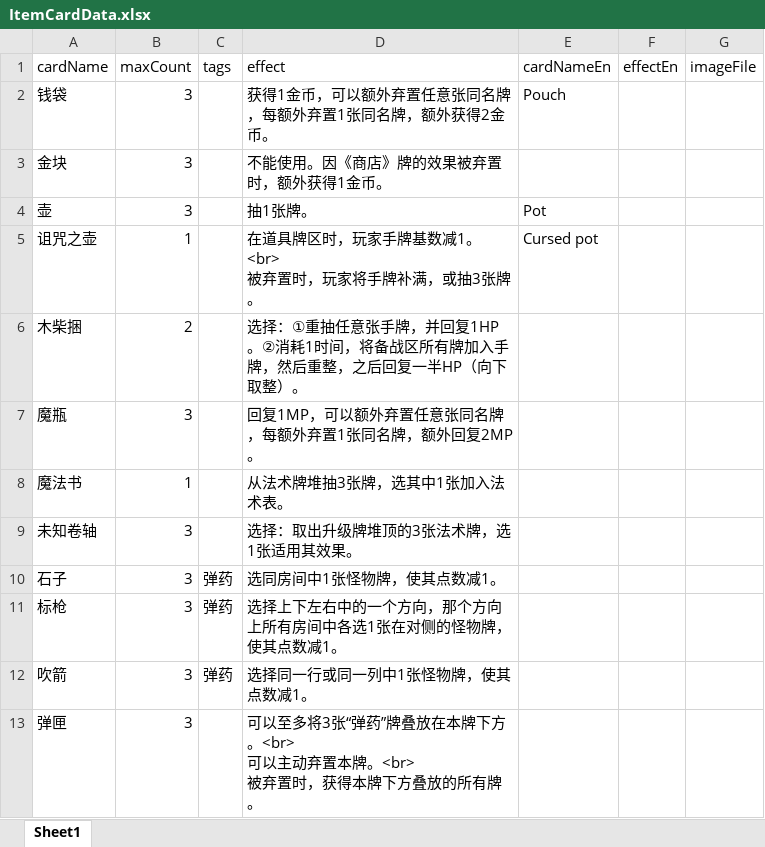
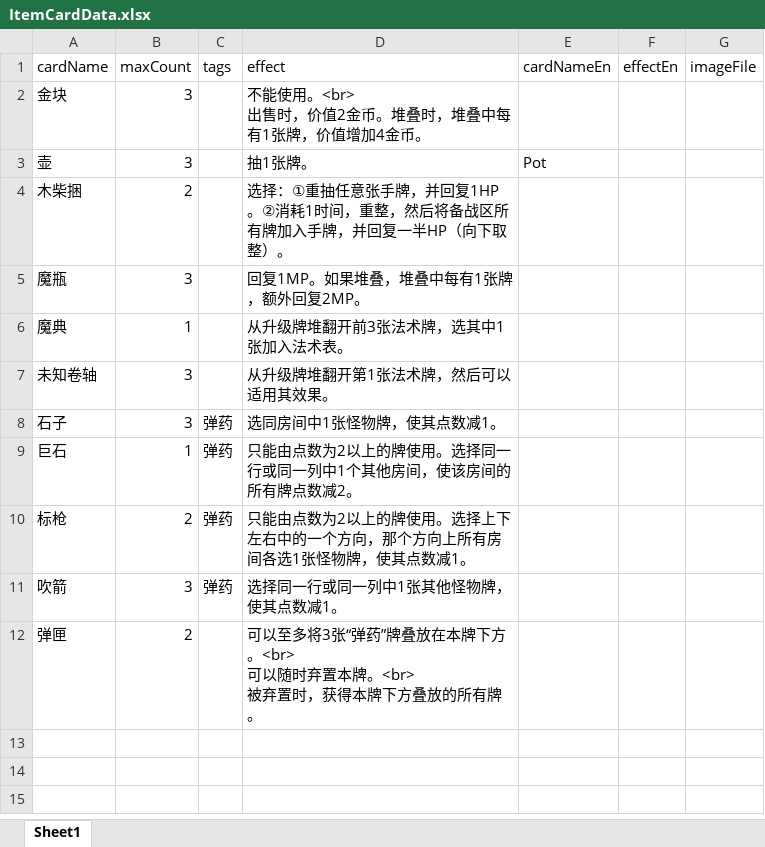
Before and after one commit to TinglePan/DungeonCrawlDeckMasterTTS, an Excel workbook: sheet/ItemCardData.xlsx, sheet Sheet1, drawn as a sheet; values as stored, in another font and other column widths than the file's, no borders; removed rows and columns are numbered as before the commit, all else as after; ↵ is a line break in a cell; the diff names each change by its address in the sheet, - before the commit and + after, or states it on an @@ line.

```diff
--- a/sheet/ItemCardData.xlsx (sheet Sheet1)
+++ b/sheet/ItemCardData.xlsx (sheet Sheet1)
-row 2: 钱袋 | 3 |  | 获得1金币，可以额外弃置任意张同名牌，每额外弃置1张同名牌，额外获得2金币。 | Pouch
-D2 (effect): 不能使用。因《商店》牌的效果被弃置时，额外获得1金币。
+D2 (effect): 不能使用。<br> ↵ 出售时，价值2金币。堆叠时，堆叠中每有1张牌，价值增加4金币。
-row 5: 诅咒之壶 | 1 |  | 在道具牌区时，玩家手牌基数减1。<br> ↵ 被弃置时，玩家将手牌补满，或抽3张牌。 | Cursed pot
-D4 (effect): …1时间，将备战区所有牌加入手牌，然后重整，之后回复一半…
+D4 (effect): …1时间，重整，然后将备战区所有牌加入手牌，并回复一半…
-D5 (effect): 回复1MP，可以额外弃置任意张同名牌，每额外弃置1张同名牌，额外回复2MP。
+D5 (effect): 回复1MP。如果堆叠，堆叠中每有1张牌，额外回复2MP。
-A6 (cardName): 魔法书
+A6 (cardName): 魔典
-D6 (effect): 从法术牌堆抽3张牌，选其中1张加入法术表。
+D6 (effect): 从升级牌堆翻开前3张法术牌，选其中1张加入法术表。
-D7 (effect): 选择：取出升级牌堆顶的3张法术牌，选1张适用其效果。
+D7 (effect): 从升级牌堆翻开第1张法术牌，然后可以适用其效果。
+row 9: 巨石 | 1 | 弹药 | 只能由点数为2以上的牌使用。选择同一行或同一列中1个其他房间，使该房间的所有牌点数减2。
-B10 (maxCount): 3
+B10 (maxCount): 2
-D10 (effect): 选择上下左右中的一个方向，那个方向上所有房间中各选1张在对侧的怪物牌，…
+D10 (effect): 只能由点数为2以上的牌使用。选择上下左右中的一个方向，那个方向上所有房间各选1张怪物牌，…
-D11 (effect): 选择同一行或同一列中1张怪物牌，使其点数减1。
+D11 (effect): 选择同一行或同一列中1张其他怪物牌，使其点数减1。
-B12 (maxCount): 3
+B12 (maxCount): 2
-D12 (effect): …。<br> ↵ 可以主动弃置本牌…
+D12 (effect): …。<br> ↵ 可以随时弃置本牌…
```
Also changed, not shown: sheet/EventCardData.xlsx, sheet/MonsterCardData.xlsx, 5 other files.
